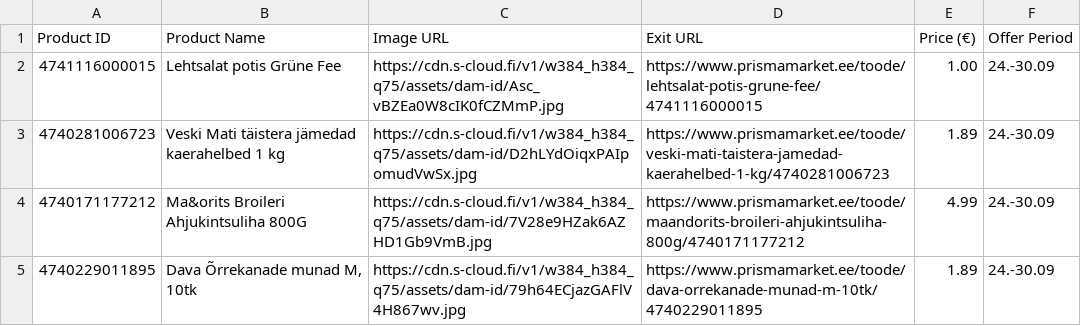
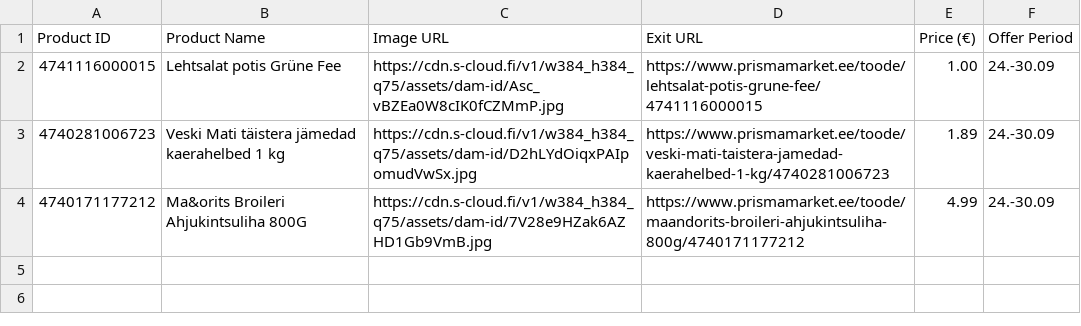
Before and after one commit to tanelneemoja/test, a CSV file: prisma_products.csv, drawn as a sheet.

```diff
--- a/prisma_products.csv
+++ b/prisma_products.csv
@@ -4,2 +4 @@ Product ID,Product Name,Image URL,Exit URL,Price (€),Offer Period
 4740171177212,Ma&orits Broileri Ahjukintsuliha 800G,https://cdn.s-cloud.fi/v1/w384_h384_q75/assets/dam-id/7V28e9HZak6AZHD1Gb9VmB.jpg,https://www.prismamarket.ee/toode/maandorits-broileri-ahjukintsuliha-800g/4740171177212,4.99,24.-30.09
-4740229011895,"Dava Õrrekanade munad M, 10tk",https://cdn.s-cloud.fi/v1/w384_h384_q75/assets/dam-id/79h64ECjazGAFlV4H867wv.jpg,https://www.prismamarket.ee/toode/dava-orrekanade-munad-m-10tk/4740229011895,1.89,24.-30.09
```
